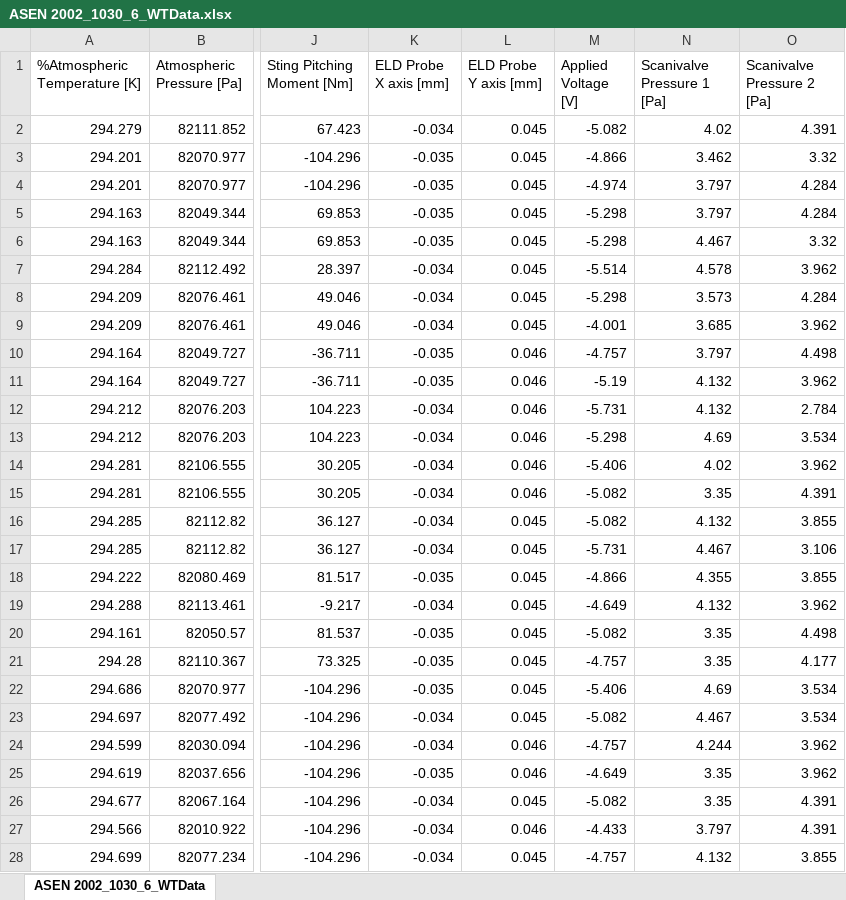
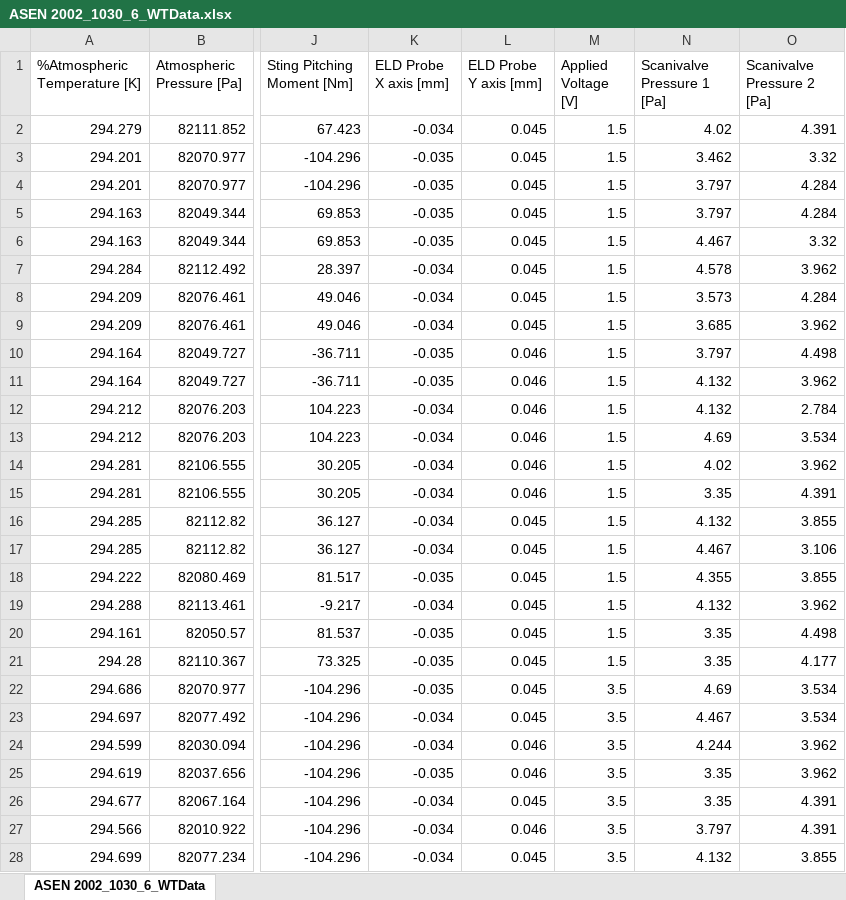
Before and after one commit to MaxMLB/ASEN2002_Lab2, an Excel workbook: Exp 1 (voltage to speed) data files/ASEN 2002_1030_6_WTData.xlsx, sheet ASEN 2002_1030_6_WTData, drawn as a sheet; only a part is shown, gaps mark what is left out; values as stored, in another font and other column widths than the file's, no borders; charts and pictures not drawn; the diff covers the shown part only; the diff names each change by its address in the sheet, - before the commit and + after, or states it on an @@ line.

```diff
--- a/Exp 1 (voltage to speed) data files/ASEN 2002_1030_6_WTData.xlsx (sheet ASEN 2002_1030_6_WTData)
+++ b/Exp 1 (voltage to speed) data files/ASEN 2002_1030_6_WTData.xlsx (sheet ASEN 2002_1030_6_WTData)
-M2 (Applied Voltage [V]): -5.082
+M2 (Applied Voltage [V]): 1.5
-M3 (Applied Voltage [V]): -4.866
+M3 (Applied Voltage [V]): 1.5
-M4 (Applied Voltage [V]): -4.974
+M4 (Applied Voltage [V]): 1.5
-M5:M6 (Applied Voltage [V]): -5.298
+M5:M6 (Applied Voltage [V]): 1.5
-M7 (Applied Voltage [V]): -5.514
+M7 (Applied Voltage [V]): 1.5
-M8 (Applied Voltage [V]): -5.298
+M8 (Applied Voltage [V]): 1.5
-M9 (Applied Voltage [V]): -4.001
+M9 (Applied Voltage [V]): 1.5
-M10 (Applied Voltage [V]): -4.757
+M10 (Applied Voltage [V]): 1.5
-M11 (Applied Voltage [V]): -5.19
+M11 (Applied Voltage [V]): 1.5
-M12 (Applied Voltage [V]): -5.731
+M12 (Applied Voltage [V]): 1.5
-M13 (Applied Voltage [V]): -5.298
+M13 (Applied Voltage [V]): 1.5
-M14 (Applied Voltage [V]): -5.406
+M14 (Applied Voltage [V]): 1.5
-M15:M16 (Applied Voltage [V]): -5.082
+M15:M16 (Applied Voltage [V]): 1.5
-M17 (Applied Voltage [V]): -5.731
+M17 (Applied Voltage [V]): 1.5
-M18 (Applied Voltage [V]): -4.866
+M18 (Applied Voltage [V]): 1.5
-M19 (Applied Voltage [V]): -4.649
+M19 (Applied Voltage [V]): 1.5
-M20 (Applied Voltage [V]): -5.082
+M20 (Applied Voltage [V]): 1.5
-M21 (Applied Voltage [V]): -4.757
+M21 (Applied Voltage [V]): 1.5
-M22 (Applied Voltage [V]): -5.406
+M22 (Applied Voltage [V]): 3.5
-M23 (Applied Voltage [V]): -5.082
+M23 (Applied Voltage [V]): 3.5
-M24 (Applied Voltage [V]): -4.757
+M24 (Applied Voltage [V]): 3.5
-M25 (Applied Voltage [V]): -4.649
+M25 (Applied Voltage [V]): 3.5
-M26 (Applied Voltage [V]): -5.082
+M26 (Applied Voltage [V]): 3.5
-M27 (Applied Voltage [V]): -4.433
+M27 (Applied Voltage [V]): 3.5
-M28 (Applied Voltage [V]): -4.757
+M28 (Applied Voltage [V]): 3.5
```
Also changed, not shown: 73 edited cells elsewhere in this sheet, charts or pictures, Exp 1 (voltage to speed) data files/ASEN 2002_1030_7_WTData.xlsx, Exp 1 (voltage to speed) data files/ASEN 2002_1030_8_WTData.xlsx, 2 other files.
